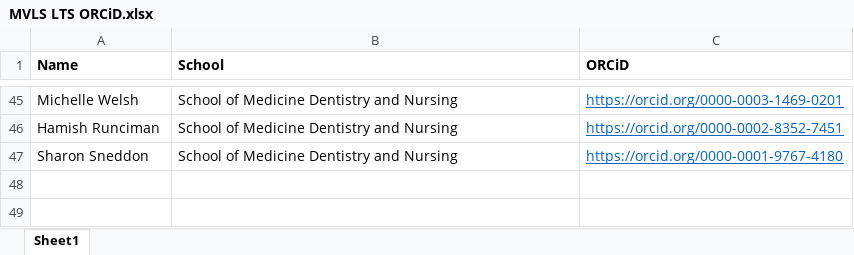
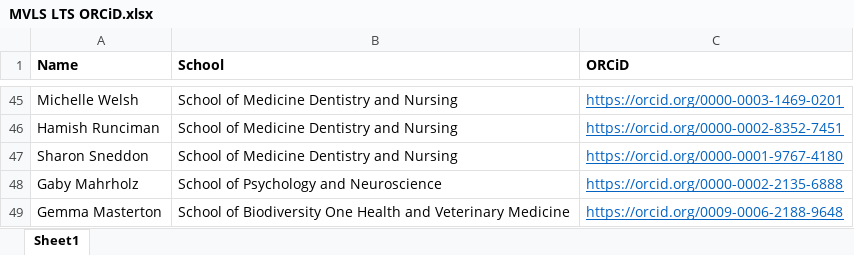
Before and after one commit to mvls-lts/outputs, an Excel workbook: _data/MVLS LTS ORCiD.xlsx, sheet Sheet1, drawn as a sheet; only a part is shown, gaps mark what is left out; values as stored, in another font and other column widths than the file's, no borders; the diff names each change by its address in the sheet, - before the commit and + after, or states it on an @@ line.

```diff
--- a/_data/MVLS LTS ORCiD.xlsx (sheet Sheet1)
+++ b/_data/MVLS LTS ORCiD.xlsx (sheet Sheet1)
+row 48: Gaby Mahrholz | School of Psychology and Neuroscience | https://orcid.org/0000-0002-2135-6888
+row 49: Gemma Masterton | School of Biodiversity One Health and Veterinary Medicine | https://orcid.org/0009-0006-2188-9648
```
Also changed, not shown: 13 other files.
